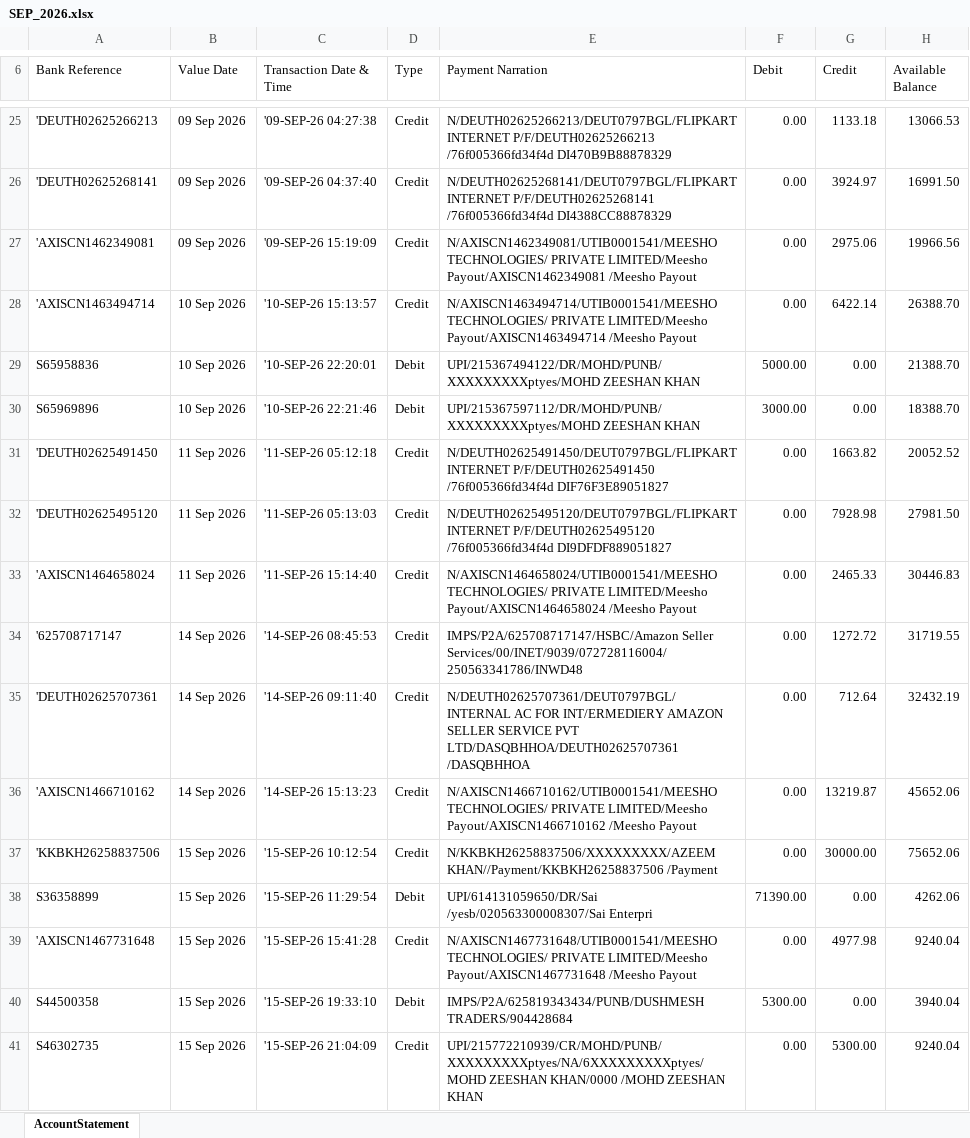
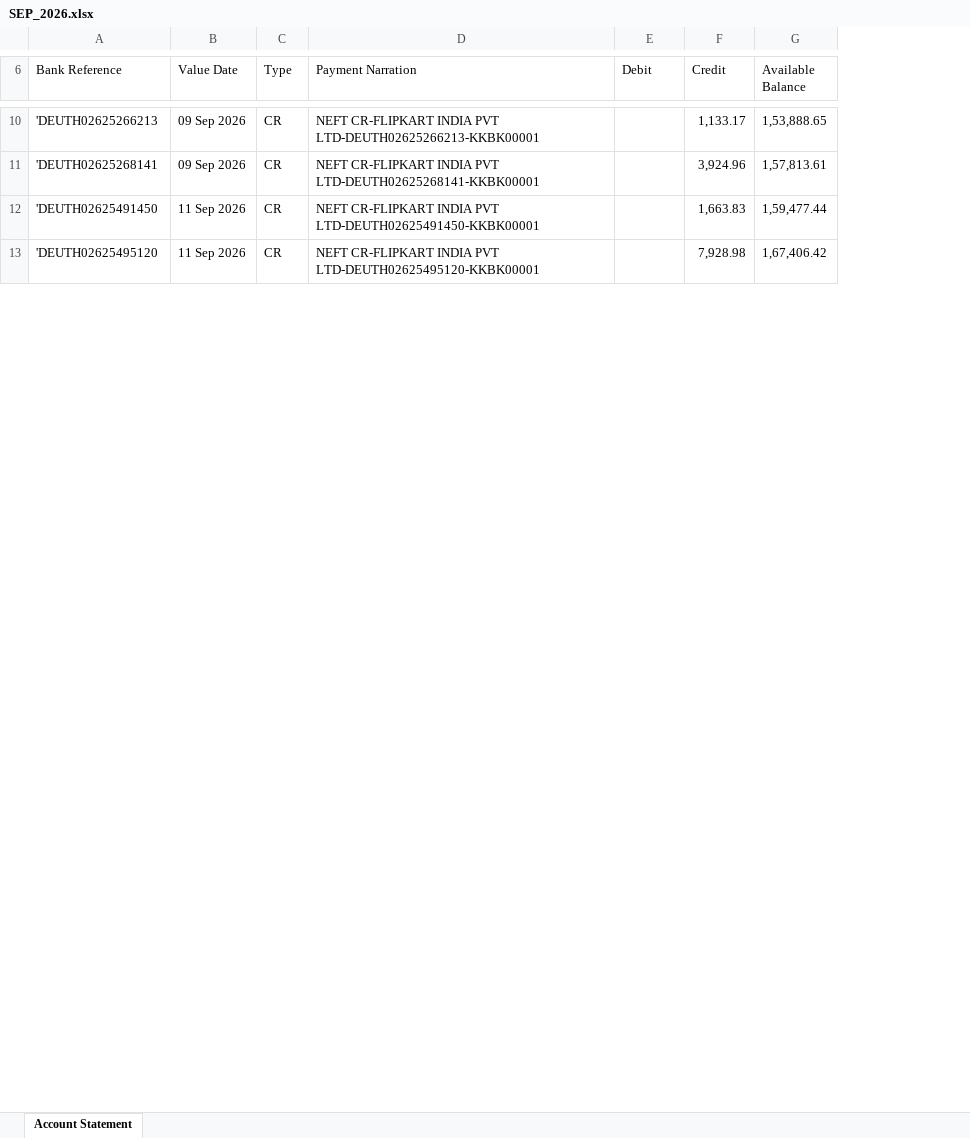
Before and after one commit to azeemxzone/TM-P-L-Dashboard-App, an Excel workbook: samples/SEP_2026.xlsx, sheet Account Statement, drawn as a sheet; only a part is shown, gaps mark what is left out; values as stored, in another font and other column widths than the file's, no cell formats; charts and pictures not drawn; removed rows and columns are numbered as before the commit, all else as after; the diff covers the shown part only; the diff names each change by its address in the sheet, - before the commit and + after, or states it on an @@ line.

Commit message:
feat: add Flipkart reconciliation and tracking modules
- Update Firestore rules to support Bank Statement Credits collection
- Integrate Flipkart Reconciliation and Tracking screens into the navigation
- Add tracking threshold settings to global configuration
- Update Upload Centre to support Bank Statement file parsing and imports

```diff
--- a/samples/SEP_2026.xlsx (sheet Account Statement)
+++ b/samples/SEP_2026.xlsx (sheet Account Statement)
-sheet tab: AccountStatement
+sheet tab: Account Statement
-column C (Transaction Date & Time), rows 25-26: '09-SEP-26 04:27:38 | '09-SEP-26 04:37:40; rows 31-32: '11-SEP-26 05:12:18 | '11-SEP-26 05:13:03
-C10:C11 (Type): Credit
+C10:C11 (Type): CR
-D10 (Payment Narration): N/DEUTH02625266213/DEUT0797BGL/FLIPKART INTERNET P/F/DEUTH02625266213 /76f005366fd34f4d DI470B9B88878329
+D10 (Payment Narration): NEFT CR-FLIPKART INDIA PVT LTD-DEUTH02625266213-KKBK00001
-E10:E11 (Debit): 0.00
+E10:E11 (Debit): (empty)
-F10 (Credit): 1133.18
+F10 (Credit): 1,133.17
-G10 (Available Balance): 13066.53
+G10 (Available Balance): 1,53,888.65
-D11 (Payment Narration): N/DEUTH02625268141/DEUT0797BGL/FLIPKART INTERNET P/F/DEUTH02625268141 /76f005366fd34f4d DI4388CC88878329
+D11 (Payment Narration): NEFT CR-FLIPKART INDIA PVT LTD-DEUTH02625268141-KKBK00001
-F11 (Credit): 3924.97
+F11 (Credit): 3,924.96
-G11 (Available Balance): 16991.50
+G11 (Available Balance): 1,57,813.61
-row 27: 'AXISCN1462349081 | 09 Sep 2026 | '09-SEP-26 15:19:09 | Credit | N/AXISCN1462349081/UTIB0001541/MEESHO TECHNOLOGIES/ PRIVATE LIMITED/Meesho Payout/AXISCN1462349081 /Meesho Payout | 0.00 | 2975.06 | 19966.56
-row 28: 'AXISCN1463494714 | 10 Sep 2026 | '10-SEP-26 15:13:57 | Credit | N/AXISCN1463494714/UTIB0001541/MEESHO TECHNOLOGIES/ PRIVATE LIMITED/Meesho Payout/AXISCN1463494714 /Meesho Payout | 0.00 | 6422.14 | 26388.70
-row 29: S65958836 | 10 Sep 2026 | '10-SEP-26 22:20:01 | Debit | UPI/215367494122/DR/MOHD/PUNB/XXXXXXXXXptyes/MOHD ZEESHAN KHAN | 5000.00 | 0.00 | 21388.70
-row 30: S65969896 | 10 Sep 2026 | '10-SEP-26 22:21:46 | Debit | UPI/215367597112/DR/MOHD/PUNB/XXXXXXXXXptyes/MOHD ZEESHAN KHAN | 3000.00 | 0.00 | 18388.70
-C12:C13 (Type): Credit
+C12:C13 (Type): CR
-D12 (Payment Narration): N/DEUTH02625491450/DEUT0797BGL/FLIPKART INTERNET P/F/DEUTH02625491450 /76f005366fd34f4d DIF76F3E89051827
+D12 (Payment Narration): NEFT CR-FLIPKART INDIA PVT LTD-DEUTH02625491450-KKBK00001
-E12:E13 (Debit): 0.00
+E12:E13 (Debit): (empty)
-F12 (Credit): 1663.82
+F12 (Credit): 1,663.83
-G12 (Available Balance): 20052.52
+G12 (Available Balance): 1,59,477.44
-D13 (Payment Narration): N/DEUTH02625495120/DEUT0797BGL/FLIPKART INTERNET P/F/DEUTH02625495120 /76f005366fd34f4d DI9DFDF889051827
+D13 (Payment Narration): NEFT CR-FLIPKART INDIA PVT LTD-DEUTH02625495120-KKBK00001
-F13 (Credit): 7928.98
+F13 (Credit): 7,928.98
-G13 (Available Balance): 27981.50
+G13 (Available Balance): 1,67,406.42
-row 33: 'AXISCN1464658024 | 11 Sep 2026 | '11-SEP-26 15:14:40 | Credit | N/AXISCN1464658024/UTIB0001541/MEESHO TECHNOLOGIES/ PRIVATE LIMITED/Meesho Payout/AXISCN1464658024 /Meesho Payout | 0.00 | 2465.33 | 30446.83
-row 34: '625708717147 | 14 Sep 2026 | '14-SEP-26 08:45:53 | Credit | IMPS/P2A/625708717147/HSBC/Amazon Seller Services/00/INET/9039/072728116004/250563341786/INWD48 | 0.00 | 1272.72 | 31719.55
-row 35: 'DEUTH02625707361 | 14 Sep 2026 | '14-SEP-26 09:11:40 | Credit | N/DEUTH02625707361/DEUT0797BGL/INTERNAL AC FOR INT/ERMEDIERY AMAZON SELLER SERVICE PVT LTD/DASQBHHOA/DEUTH02625707361 /DASQBHHOA | 0.00 | 712.64 | 32432.19
-row 36: 'AXISCN1466710162 | 14 Sep 2026 | '14-SEP-26 15:13:23 | Credit | N/AXISCN1466710162/UTIB0001541/MEESHO TECHNOLOGIES/ PRIVATE LIMITED/Meesho Payout/AXISCN1466710162 /Meesho Payout | 0.00 | 13219.87 | 45652.06
-row 37: 'KKBKH26258837506 | 15 Sep 2026 | '15-SEP-26 10:12:54 | Credit | N/KKBKH26258837506/XXXXXXXXX/AZEEM KHAN//Payment/KKBKH26258837506 /Payment | 0.00 | 30000.00 | 75652.06
-row 38: S36358899 | 15 Sep 2026 | '15-SEP-26 11:29:54 | Debit | UPI/614131059650/DR/Sai /yesb/020563300008307/Sai Enterpri | 71390.00 | 0.00 | 4262.06
-row 39: 'AXISCN1467731648 | 15 Sep 2026 | '15-SEP-26 15:41:28 | Credit | N/AXISCN1467731648/UTIB0001541/MEESHO TECHNOLOGIES/ PRIVATE LIMITED/Meesho Payout/AXISCN1467731648 /Meesho Payout | 0.00 | 4977.98 | 9240.04
-row 40: S44500358 | 15 Sep 2026 | '15-SEP-26 19:33:10 | Debit | IMPS/P2A/625819343434/PUNB/DUSHMESH TRADERS/904428684 | 5300.00 | 0.00 | 3940.04
-row 41: S46302735 | 15 Sep 2026 | '15-SEP-26 21:04:09 | Credit | UPI/215772210939/CR/MOHD/PUNB/XXXXXXXXXptyes/NA/6XXXXXXXXXptyes/MOHD ZEESHAN KHAN/0000 /MOHD ZEESHAN KHAN | 0.00 | 5300.00 | 9240.04
```
Also changed, not shown: 33 added rows, 46 removed rows, 63 edited cells and merged cells elsewhere in this sheet, cell formats, charts or pictures, 23 other files.
